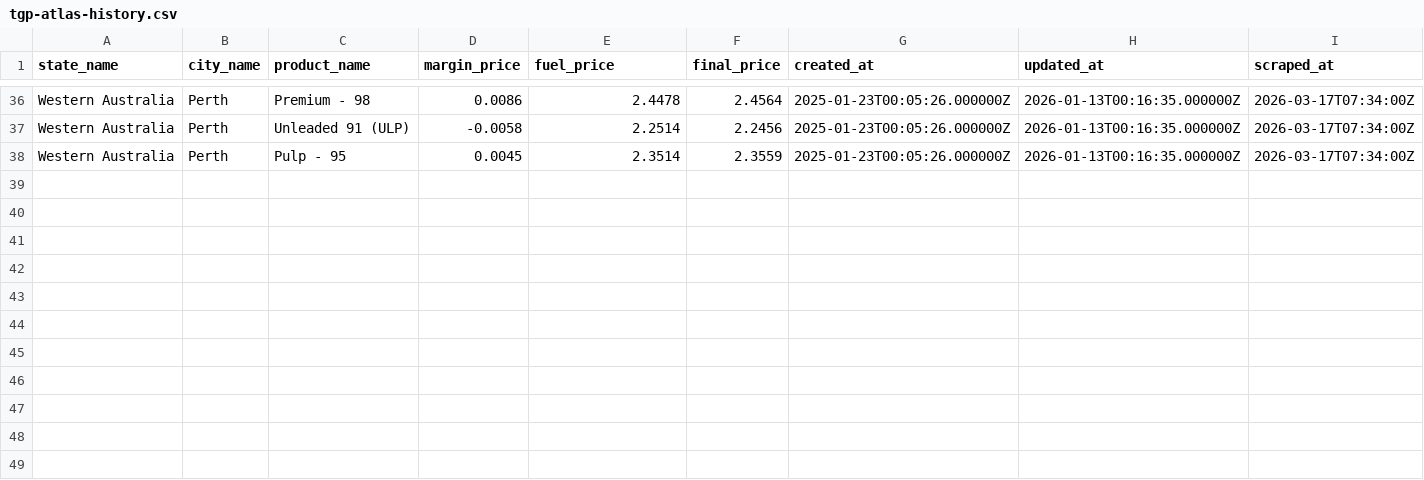
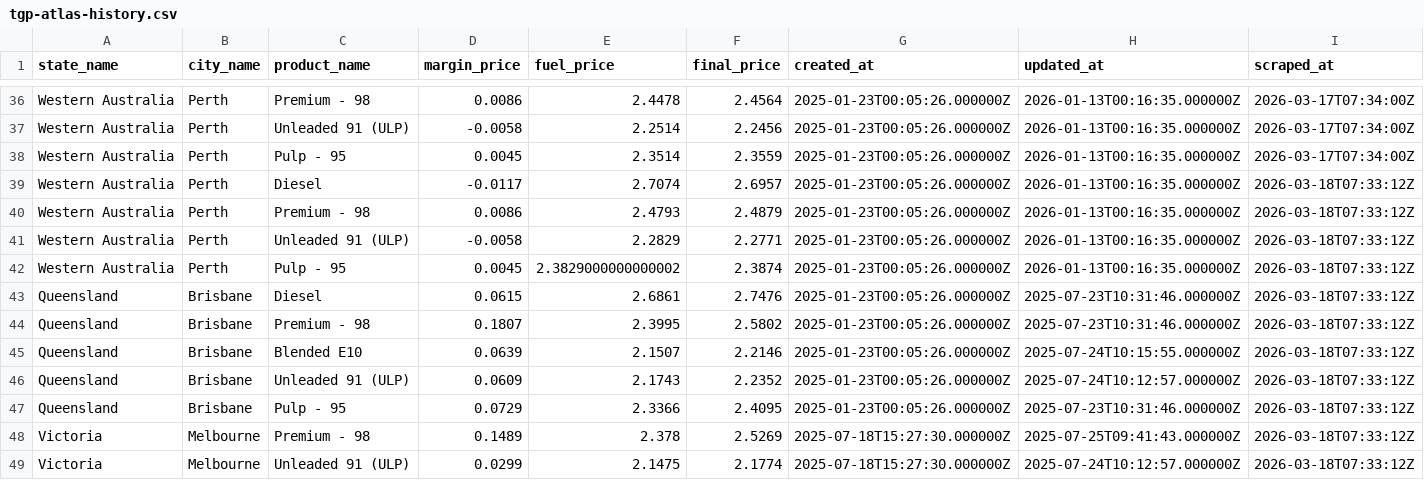
Before and after one commit to nwbort/tgp-atlas, a CSV file: tgp-atlas-history.csv, drawn as a sheet; only a part is shown, gaps mark what is left out.

```diff
--- a/tgp-atlas-history.csv
+++ b/tgp-atlas-history.csv
@@ -38 +38,12 @@ Western Australia,Perth,Unleaded 91 (ULP),-0.0058,2.2514,2.2456,2025-01-23T00:05
 Western Australia,Perth,Pulp - 95,0.0045,2.3514,2.3559,2025-01-23T00:05:26.000000Z,2026-01-13T00:16:35.000000Z,2026-03-17T07:34:00Z
+Western Australia,Perth,Diesel,-0.0117,2.7074,2.6957,2025-01-23T00:05:26.000000Z,2026-01-13T00:16:35.000000Z,2026-03-18T07:33:12Z
+Western Australia,Perth,Premium - 98,0.0086,2.4793,2.4879,2025-01-23T00:05:26.000000Z,2026-01-13T00:16:35.000000Z,2026-03-18T07:33:12Z
+Western Australia,Perth,Unleaded 91 (ULP),-0.0058,2.2829,2.2771,2025-01-23T00:05:26.000000Z,2026-01-13T00:16:35.000000Z,2026-03-18T07:33:12Z
+Western Australia,Perth,Pulp - 95,0.0045,2.3829000000000002,2.3874,2025-01-23T00:05:26.000000Z,2026-01-13T00:16:35.000000Z,2026-03-18T07:33:12Z
+Queensland,Brisbane,Diesel,0.0615,2.6861,2.7476,2025-01-23T00:05:26.000000Z,2025-07-23T10:31:46.000000Z,2026-03-18T07:33:12Z
+Queensland,Brisbane,Premium - 98,0.1807,2.3995,2.5802,2025-01-23T00:05:26.000000Z,2025-07-23T10:31:46.000000Z,2026-03-18T07:33:12Z
+Queensland,Brisbane,Blended E10,0.0639,2.1507,2.2146,2025-01-23T00:05:26.000000Z,2025-07-24T10:15:55.000000Z,2026-03-18T07:33:12Z
+Queensland,Brisbane,Unleaded 91 (ULP),0.0609,2.1743,2.2352,2025-01-23T00:05:26.000000Z,2025-07-24T10:12:57.000000Z,2026-03-18T07:33:12Z
+Queensland,Brisbane,Pulp - 95,0.0729,2.3366,2.4095,2025-01-23T00:05:26.000000Z,2025-07-23T10:31:46.000000Z,2026-03-18T07:33:12Z
+Victoria,Melbourne,Premium - 98,0.1489,2.378,2.5269,2025-07-18T15:27:30.000000Z,2025-07-25T09:41:43.000000Z,2026-03-18T07:33:12Z
+Victoria,Melbourne,Unleaded 91 (ULP),0.0299,2.1475,2.1774,2025-07-18T15:27:30.000000Z,2025-07-24T10:12:57.000000Z,2026-03-18T07:33:12Z
```
Also changed, not shown: tgp-atlas-current.csv.
